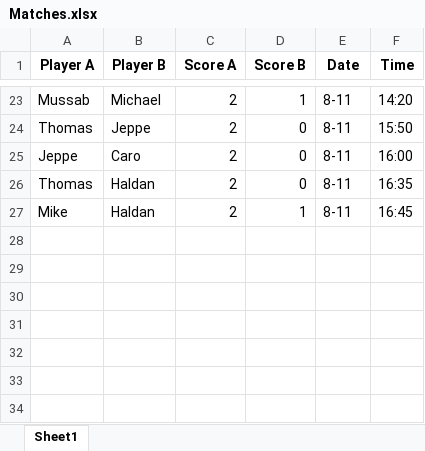
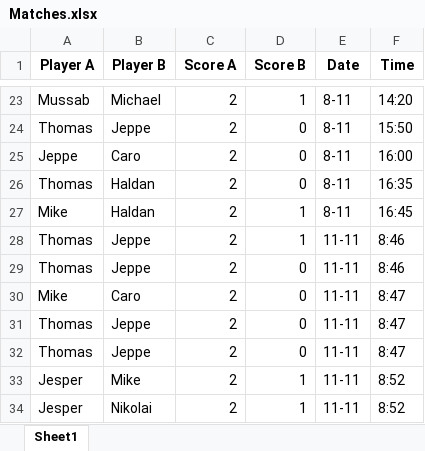
Before and after one commit to EmilHaldan/Bordtennis-EloRankings, an Excel workbook: Matches.xlsx, sheet Sheet1, drawn as a sheet; only a part is shown, gaps mark what is left out; values as stored, in another font and other column widths than the file's, no borders; the diff names each change by its address in the sheet, - before the commit and + after, or states it on an @@ line.

Commit message:
Added matches

```diff
--- a/Matches.xlsx (sheet Sheet1)
+++ b/Matches.xlsx (sheet Sheet1)
+row 28: Thomas | Jeppe | 2 | 1 | 11-11 | 8:46
+row 29: Thomas | Jeppe | 2 | 0 | 11-11 | 8:46
+row 30: Mike | Caro | 2 | 0 | 11-11 | 8:47
+row 31: Thomas | Jeppe | 2 | 0 | 11-11 | 8:47
+row 32: Thomas | Jeppe | 2 | 0 | 11-11 | 8:47
+row 33: Jesper | Mike | 2 | 1 | 11-11 | 8:52
+row 34: Jesper | Nikolai | 2 | 1 | 11-11 | 8:52
```
Also changed, not shown: Players_rating.xlsx, Players_rating_history.xlsx, 4 other files.
